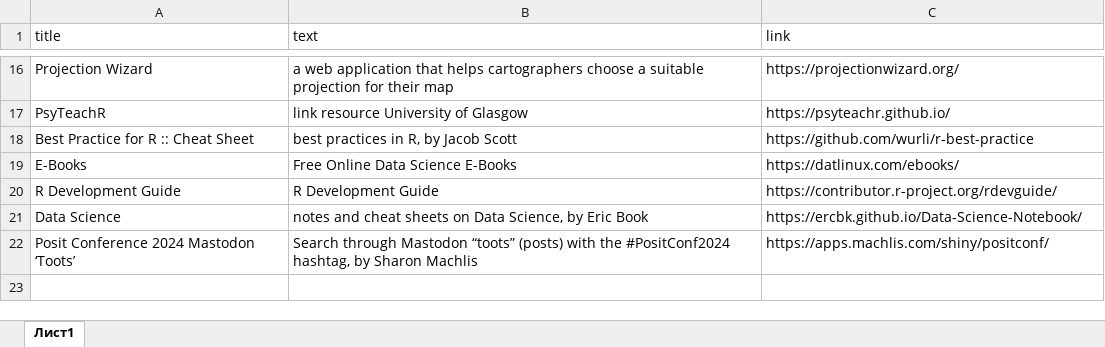
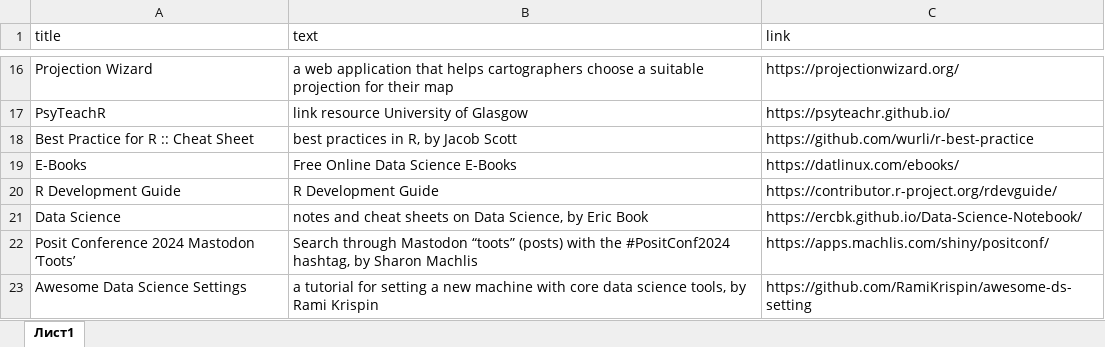
Before and after one commit to materov/rsources-book-en, an Excel workbook: tables/links.xlsx, sheet Лист1, drawn as a sheet; only a part is shown, gaps mark what is left out; values as stored, in another font and other column widths than the file's, no borders; the diff names each change by its address in the sheet, - before the commit and + after, or states it on an @@ line.

Commit message:
links 💯

```diff
--- a/tables/links.xlsx (sheet Лист1)
+++ b/tables/links.xlsx (sheet Лист1)
+row 23: Awesome Data Science Settings | a tutorial for setting a new machine with core data science tools, by Rami Krispin | https://github.com/RamiKrispin/awesome-ds-setting
```
Also changed, not shown: tables/courses.xlsx, 50 other files.
